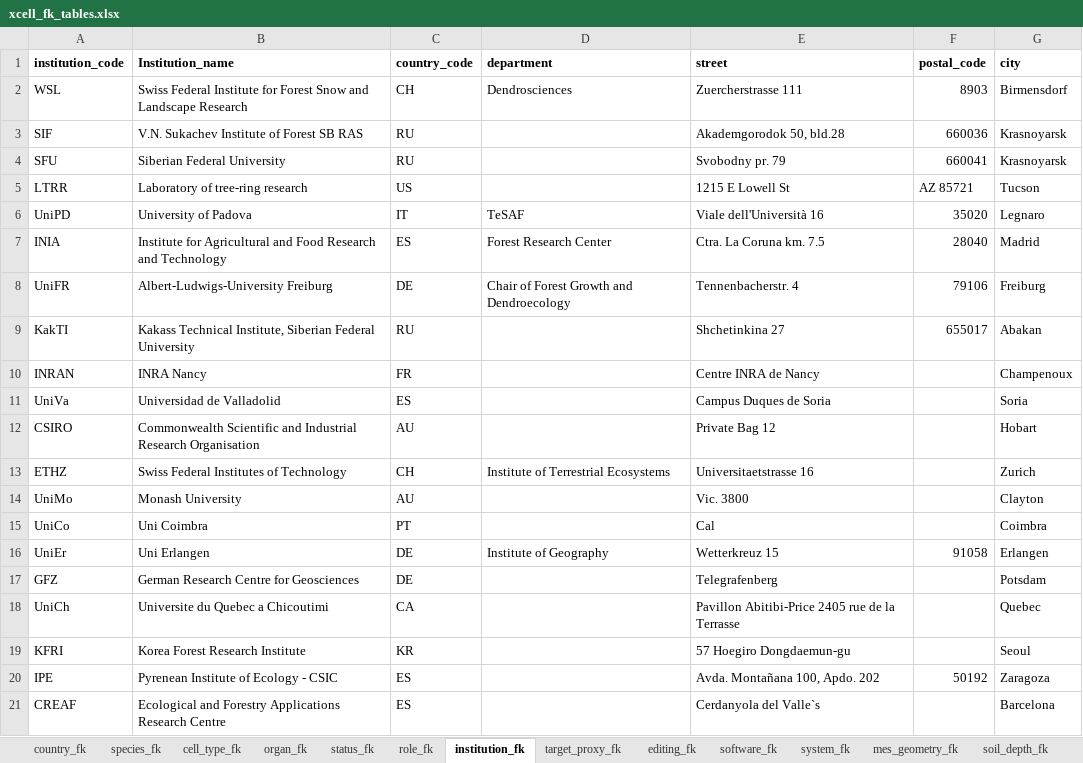
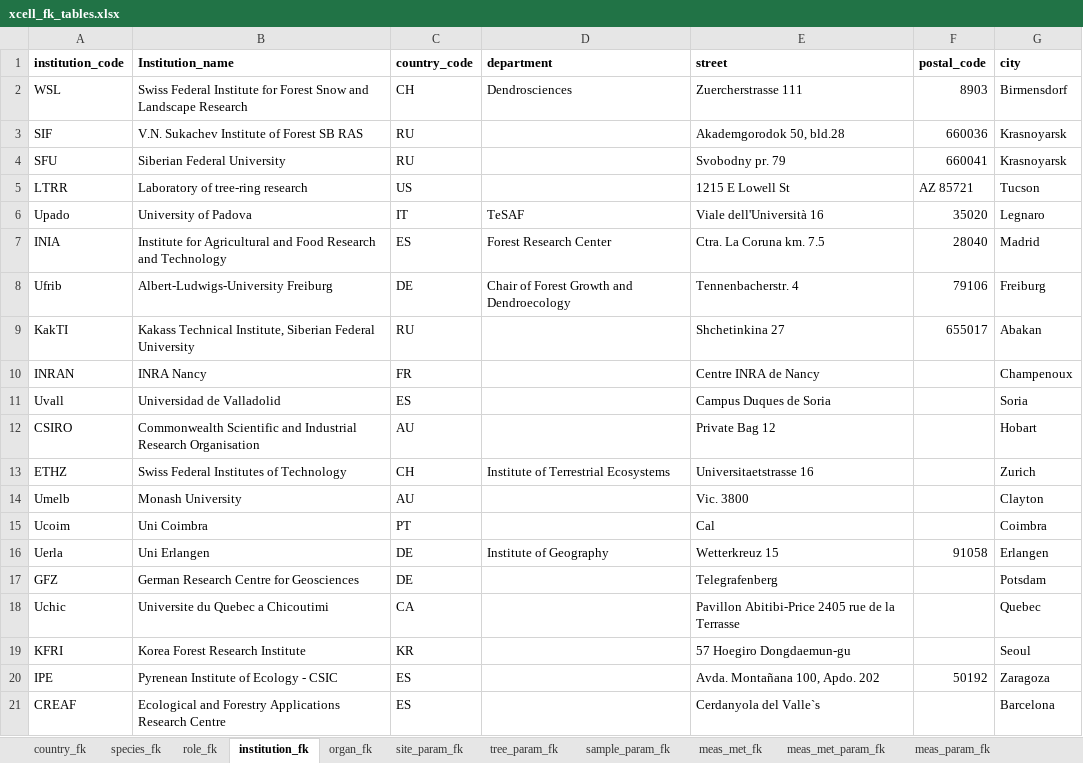
Before and after one commit to smiljanicm/xcell_db, an Excel workbook: db_create/xcell_fk_tables.xlsx, sheet institution_fk, drawn as a sheet; only a part is shown; values as stored, in another font and other column widths than the file's, no borders; the diff covers the shown part only; the diff names each change by its address in the sheet, - before the commit and + after, or states it on an @@ line.

```diff
--- a/db_create/xcell_fk_tables.xlsx (sheet institution_fk)
+++ b/db_create/xcell_fk_tables.xlsx (sheet institution_fk)
-sheet tab: cell_type_fk
-sheet tab: status_fk
-sheet tab: target_proxy_fk
-sheet tab: editing_fk
-sheet tab: software_fk
-sheet tab: system_fk
-sheet tab: mes_geometry_fk
-sheet tab: soil_depth_fk
+sheet tab: site_param_fk
+sheet tab: tree_param_fk
+sheet tab: sample_param_fk
+sheet tab: meas_met_fk
+sheet tab: meas_met_param_fk
@@ sheet tab order changed: country_fk | species_fk | role_fk | institution_fk | organ_fk | site_param_fk | tree_param_fk | sample_param_fk | meas_met_fk | meas_met_param_fk | meas_param_fk @@
-A6 (institution_code): UniPD
+A6 (institution_code): Upado
-A8 (institution_code): UniFR
+A8 (institution_code): Ufrib
-A11 (institution_code): UniVa
+A11 (institution_code): Uvall
-A14 (institution_code): UniMo
+A14 (institution_code): Umelb
-A15 (institution_code): UniCo
+A15 (institution_code): Ucoim
-A16 (institution_code): UniEr
+A16 (institution_code): Uerla
-A18 (institution_code): UniCh
+A18 (institution_code): Uchic
```
Also changed, not shown: 1 removed row and 8 edited cells elsewhere in this sheet, sheet meas_param_fk, other sheet tabs.
